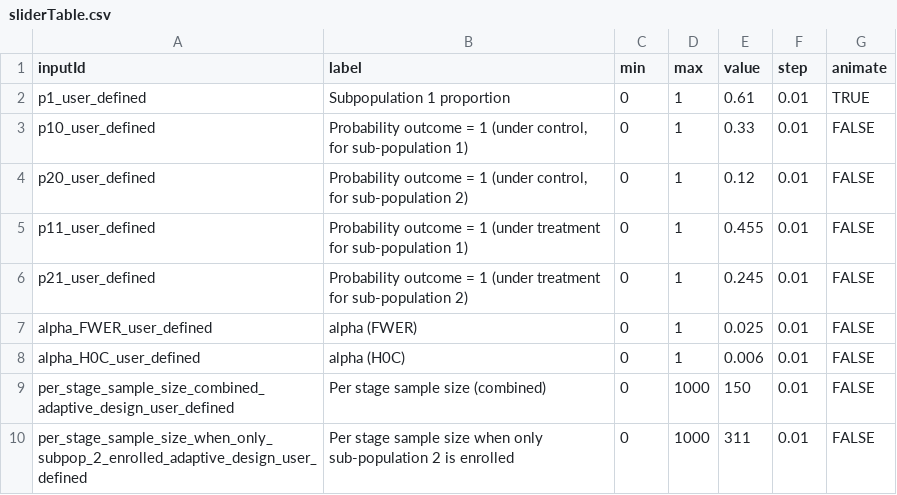
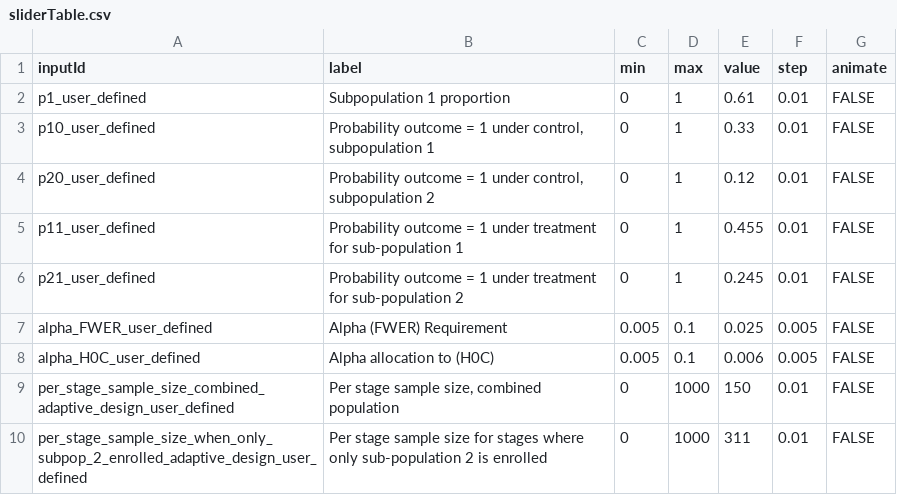
Before and after one commit to aaronjfisher/interAdapt, a CSV file: eagle_gui/shinyApp/sliderTable.csv, drawn as a sheet.

```diff
--- a/eagle_gui/shinyApp/sliderTable.csv
+++ b/eagle_gui/shinyApp/sliderTable.csv
@@ -1,10 +1,10 @@
 inputId,label,min,max,value,step,animate
-p1_user_defined,Subpopulation 1 proportion,0,1,0.61,0.01,TRUE
-p10_user_defined,"Probability outcome = 1 (under control, for sub-population 1)",0,1,0.33,0.01,FALSE
-p20_user_defined,"Probability outcome = 1 (under control, for sub-population 2)",0,1,0.12,0.01,FALSE
-p11_user_defined,Probability outcome = 1 (under treatment for sub-population 1),0,1,0.455,0.01,FALSE
-p21_user_defined,Probability outcome = 1 (under treatment for sub-population 2),0,1,0.245,0.01,FALSE
-alpha_FWER_user_defined,alpha (FWER),0,1,0.025,0.01,FALSE
-alpha_H0C_user_defined,alpha (H0C),0,1,0.006,0.01,FALSE
-per_stage_sample_size_combined_adaptive_design_user_defined,Per stage sample size (combined),0,1000,150,0.01,FALSE
-per_stage_sample_size_when_only_subpop_2_enrolled_adaptive_design_user_defined,Per stage sample size when only sub-population 2 is enrolled,0,1000,311,0.01,FALSE
+p1_user_defined,Subpopulation 1 proportion,0,1,0.61,0.01,FALSE
+p10_user_defined,"Probability outcome = 1 under control, subpopulation 1",0,1,0.33,0.01,FALSE
+p20_user_defined,"Probability outcome = 1 under control, subpopulation 2",0,1,0.12,0.01,FALSE
+p11_user_defined,Probability outcome = 1 under treatment for sub-population 1,0,1,0.455,0.01,FALSE
+p21_user_defined,Probability outcome = 1 under treatment for sub-population 2,0,1,0.245,0.01,FALSE
+alpha_FWER_user_defined,Alpha (FWER) Requirement ,0.005,0.1,0.025,0.005,FALSE
+alpha_H0C_user_defined,Alpha allocation to (H0C),0.005,0.1,0.006,0.005,FALSE
+per_stage_sample_size_combined_adaptive_design_user_defined,"Per stage sample size, combined population",0,1000,150,0.01,FALSE
+per_stage_sample_size_when_only_subpop_2_enrolled_adaptive_design_user_defined,Per stage sample size for stages where only sub-population 2 is enrolled,0,1000,311,0.01,FALSE
```
Also changed, not shown: eagle_gui/shinyApp/boxTable.csv, 3 other files.
